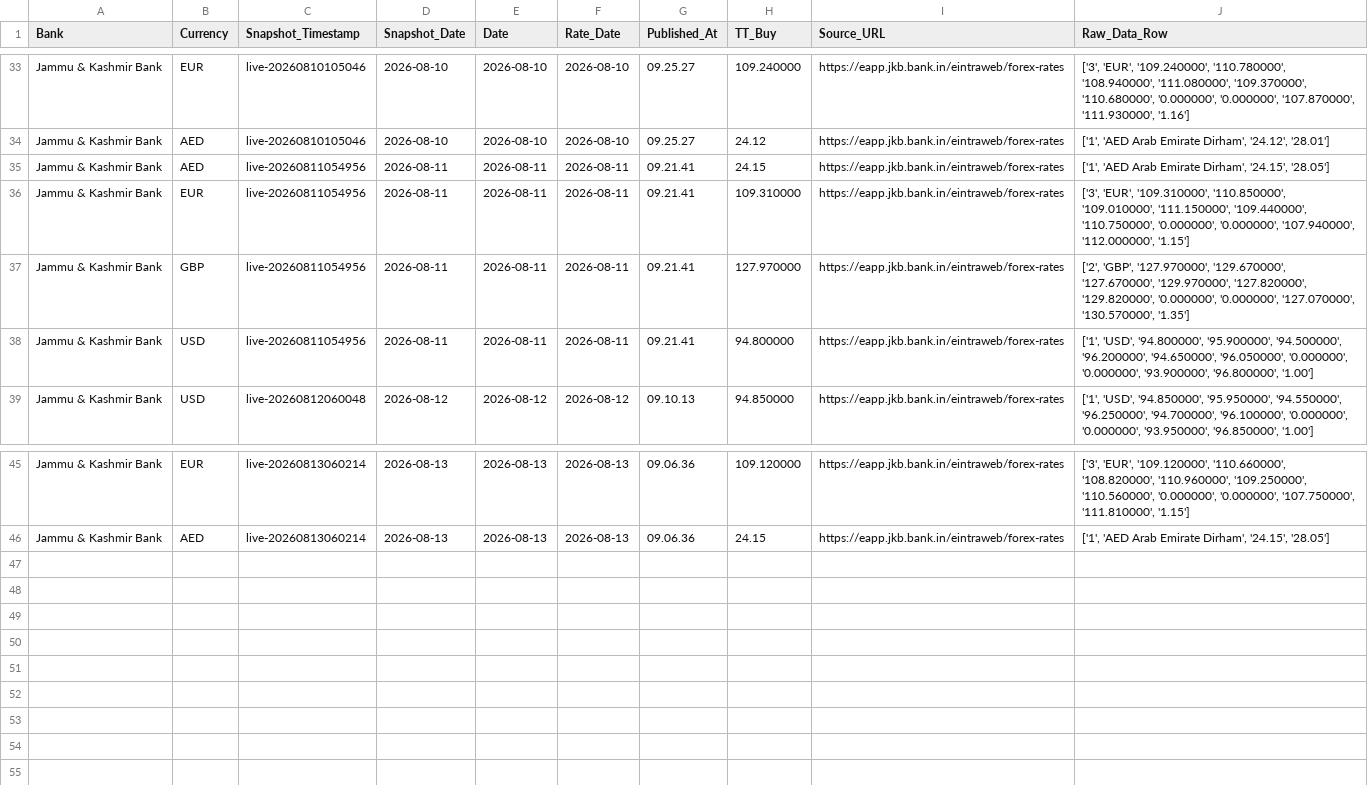
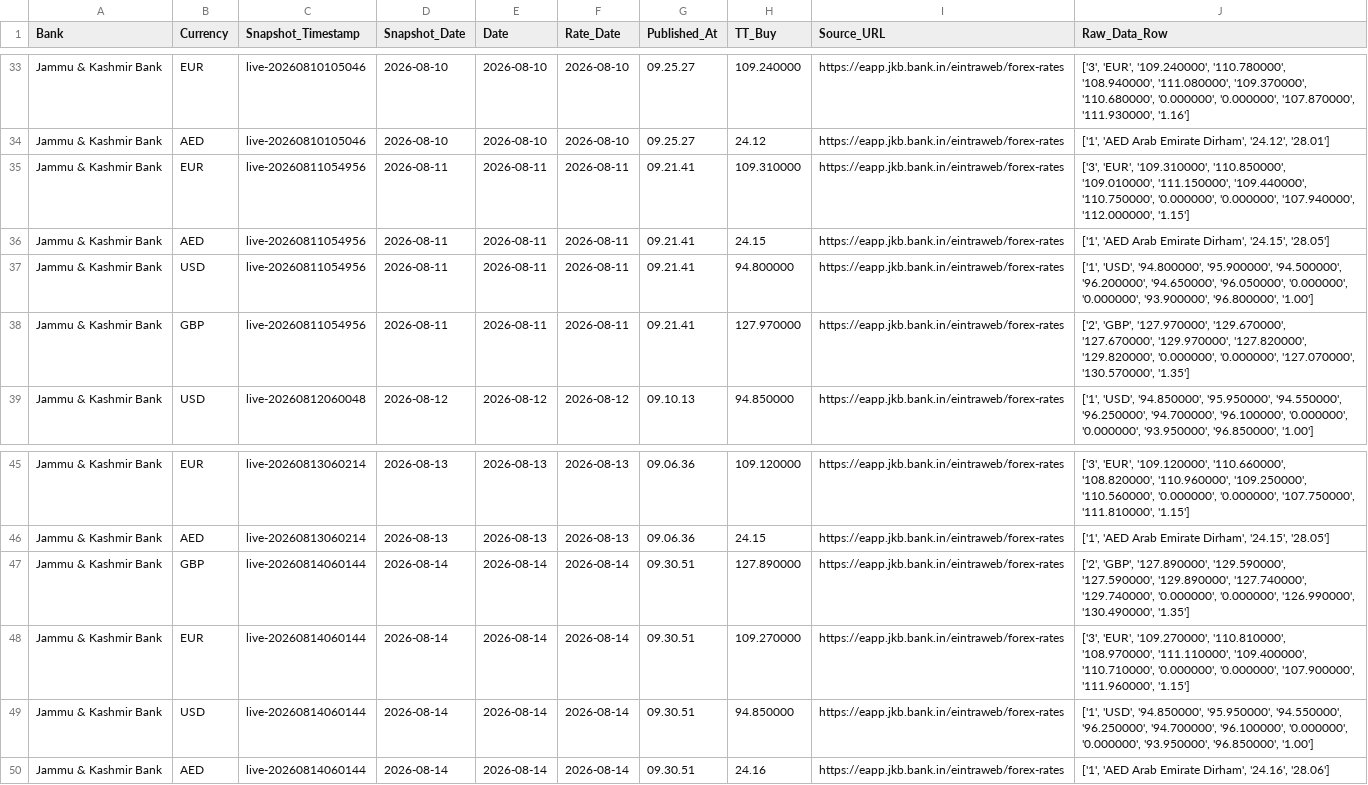
Before and after one commit to RakshithNM/ttbuy-dashboard, a CSV file: data/jkbank_TTBuy.csv, drawn as a sheet; only a part is shown, gaps mark what is left out.

```diff
--- a/data/jkbank_TTBuy.csv
+++ b/data/jkbank_TTBuy.csv
@@ -34,6 +34,6 @@ Jammu & Kashmir Bank,EUR,live-20260810105046,2026-08-10,2026-08-10,2026-08-10,09
 Jammu & Kashmir Bank,AED,live-20260810105046,2026-08-10,2026-08-10,2026-08-10,09.25.27,24.12,https://eapp.jkb.bank.in/eintraweb/forex-rates,"['1', 'AED Arab Emirate Dirham', '24.12', '28.01']"
+Jammu & Kashmir Bank,EUR,live-20260811054956,2026-08-11,2026-08-11,2026-08-11,09.21.41,109.310000,https://eapp.jkb.bank.in/eintraweb/forex-rates,"['3', 'EUR', '109.310000', '110.850000', '109.010000', '111.150000', '109.440000', '110.750000', '0.000000', '0.000000', '107.940000', '112.000000', '1.15']"
 Jammu & Kashmir Bank,AED,live-20260811054956,2026-08-11,2026-08-11,2026-08-11,09.21.41,24.15,https://eapp.jkb.bank.in/eintraweb/forex-rates,"['1', 'AED Arab Emirate Dirham', '24.15', '28.05']"
-Jammu & Kashmir Bank,EUR,live-20260811054956,2026-08-11,2026-08-11,2026-08-11,09.21.41,109.310000,https://eapp.jkb.bank.in/eintraweb/forex-rates,"['3', 'EUR', '109.310000', '110.850000', '109.010000', '111.150000', '109.440000', '110.750000', '0.000000', '0.000000', '107.940000', '112.000000', '1.15']"
+Jammu & Kashmir Bank,USD,live-20260811054956,2026-08-11,2026-08-11,2026-08-11,09.21.41,94.800000,https://eapp.jkb.bank.in/eintraweb/forex-rates,"['1', 'USD', '94.800000', '95.900000', '94.500000', '96.200000', '94.650000', '96.050000', '0.000000', '0.000000', '93.900000', '96.800000', '1.00']"
 Jammu & Kashmir Bank,GBP,live-20260811054956,2026-08-11,2026-08-11,2026-08-11,09.21.41,127.970000,https://eapp.jkb.bank.in/eintraweb/forex-rates,"['2', 'GBP', '127.970000', '129.670000', '127.670000', '129.970000', '127.820000', '129.820000', '0.000000', '0.000000', '127.070000', '130.570000', '1.35']"
-Jammu & Kashmir Bank,USD,live-20260811054956,2026-08-11,2026-08-11,2026-08-11,09.21.41,94.800000,https://eapp.jkb.bank.in/eintraweb/forex-rates,"['1', 'USD', '94.800000', '95.900000', '94.500000', '96.200000', '94.650000', '96.050000', '0.000000', '0.000000', '93.900000', '96.800000', '1.00']"
 Jammu & Kashmir Bank,USD,live-20260812060048,2026-08-12,2026-08-12,2026-08-12,09.10.13,94.850000,https://eapp.jkb.bank.in/eintraweb/forex-rates,"['1', 'USD', '94.850000', '95.950000', '94.550000', '96.250000', '94.700000', '96.100000', '0.000000', '0.000000', '93.950000', '96.850000', '1.00']"
@@ -46 +46,5 @@ Jammu & Kashmir Bank,EUR,live-20260813060214,2026-08-13,2026-08-13,2026-08-13,09
 Jammu & Kashmir Bank,AED,live-20260813060214,2026-08-13,2026-08-13,2026-08-13,09.06.36,24.15,https://eapp.jkb.bank.in/eintraweb/forex-rates,"['1', 'AED Arab Emirate Dirham', '24.15', '28.05']"
+Jammu & Kashmir Bank,GBP,live-20260814060144,2026-08-14,2026-08-14,2026-08-14,09.30.51,127.890000,https://eapp.jkb.bank.in/eintraweb/forex-rates,"['2', 'GBP', '127.890000', '129.590000', '127.590000', '129.890000', '127.740000', '129.740000', '0.000000', '0.000000', '126.990000', '130.490000', '1.35']"
+Jammu & Kashmir Bank,EUR,live-20260814060144,2026-08-14,2026-08-14,2026-08-14,09.30.51,109.270000,https://eapp.jkb.bank.in/eintraweb/forex-rates,"['3', 'EUR', '109.270000', '110.810000', '108.970000', '111.110000', '109.400000', '110.710000', '0.000000', '0.000000', '107.900000', '111.960000', '1.15']"
+Jammu & Kashmir Bank,USD,live-20260814060144,2026-08-14,2026-08-14,2026-08-14,09.30.51,94.850000,https://eapp.jkb.bank.in/eintraweb/forex-rates,"['1', 'USD', '94.850000', '95.950000', '94.550000', '96.250000', '94.700000', '96.100000', '0.000000', '0.000000', '93.950000', '96.850000', '1.00']"
+Jammu & Kashmir Bank,AED,live-20260814060144,2026-08-14,2026-08-14,2026-08-14,09.30.51,24.16,https://eapp.jkb.bank.in/eintraweb/forex-rates,"['1', 'AED Arab Emirate Dirham', '24.16', '28.06']"
```
Also changed, not shown: data/axis_TTBuy.csv, data/hdfc_TTBuy.csv, 27 other files.
